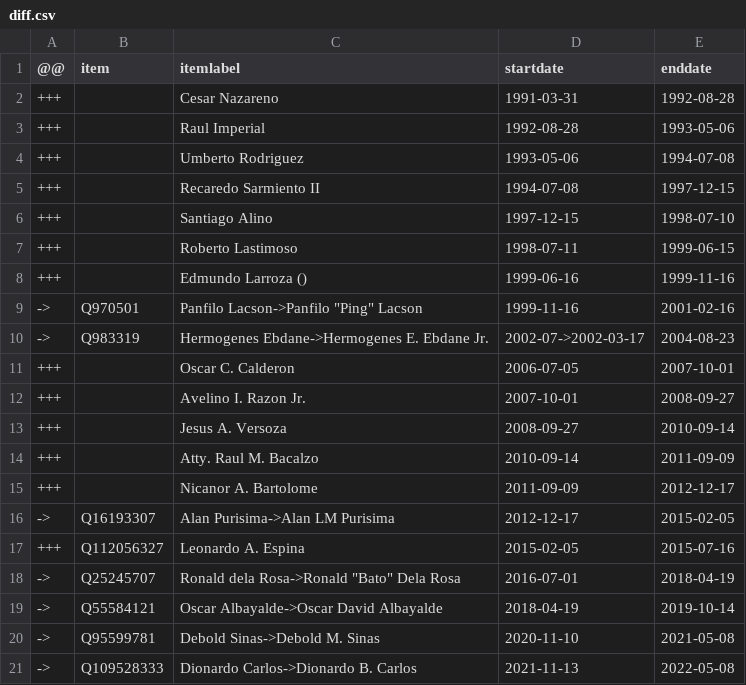
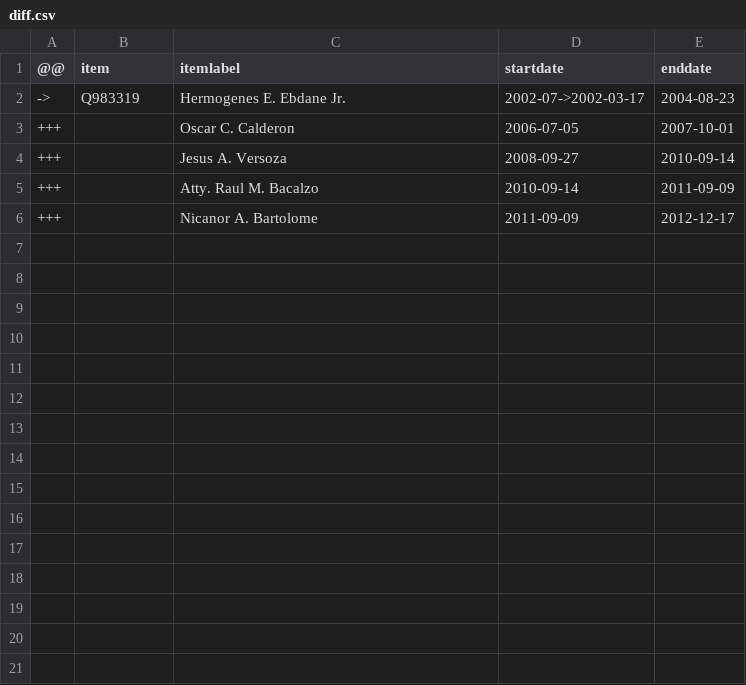
Before and after one commit to every-politician-scrapers/philippines-ministers, a CSV file: sources/police-enwiki/diff.csv, drawn as a sheet.

Commit message:
refresh data

```diff
--- a/sources/police-enwiki/diff.csv
+++ b/sources/police-enwiki/diff.csv
@@ -1,13 +1,4 @@
 @@,item,itemlabel,startdate,enddate
-+++,,Cesar Nazareno,1991-03-31,1992-08-28
-+++,,Raul Imperial,1992-08-28,1993-05-06
-+++,,Umberto Rodriguez,1993-05-06,1994-07-08
-+++,,Recaredo Sarmiento II,1994-07-08,1997-12-15
-+++,,Santiago Alino,1997-12-15,1998-07-10
-+++,,Roberto Lastimoso,1998-07-11,1999-06-15
-+++,,Edmundo Larroza (),1999-06-16,1999-11-16
-->,Q970501,"Panfilo Lacson->Panfilo ""Ping"" Lacson",1999-11-16,2001-02-16
-->,Q983319,Hermogenes Ebdane->Hermogenes E. Ebdane Jr.,2002-07->2002-03-17,2004-08-23
+->,Q983319,Hermogenes E. Ebdane Jr.,2002-07->2002-03-17,2004-08-23
 +++,,Oscar C. Calderon,2006-07-05,2007-10-01
-+++,,Avelino I. Razon Jr.,2007-10-01,2008-09-27
 +++,,Jesus A. Versoza,2008-09-27,2010-09-14
@@ -15,7 +6 @@
 +++,,Nicanor A. Bartolome,2011-09-09,2012-12-17
-->,Q16193307,Alan Purisima->Alan LM Purisima,2012-12-17,2015-02-05
-+++,Q112056327,Leonardo A. Espina,2015-02-05,2015-07-16
-->,Q25245707,"Ronald dela Rosa->Ronald ""Bato"" Dela Rosa",2016-07-01,2018-04-19
-->,Q55584121,Oscar Albayalde->Oscar David Albayalde,2018-04-19,2019-10-14
-->,Q95599781,Debold Sinas->Debold M. Sinas,2020-11-10,2021-05-08
-->,Q109528333,Dionardo Carlos->Dionardo B. Carlos,2021-11-13,2022-05-08
```
Also changed, not shown: sources/police-enwiki/scraped.csv, sources/police-enwiki/wikidata.csv.
